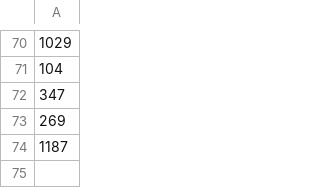
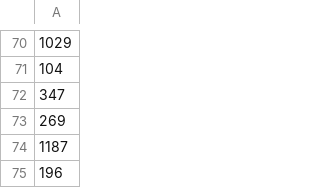
Before and after one commit to TelcoSense/telcorain-cli, a CSV file: invalid_cmls.csv, drawn as a sheet; only a part is shown, gaps mark what is left out.

Commit message:
update invalid cmls

```diff
--- a/invalid_cmls.csv
+++ b/invalid_cmls.csv
@@ -74 +74,2 @@
 1187
+196
```
